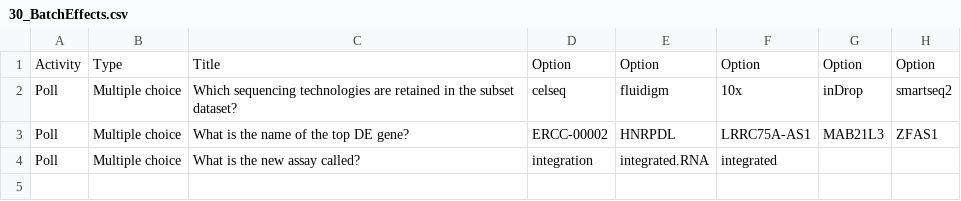
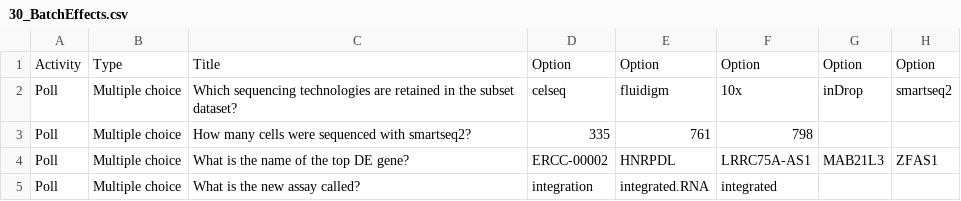
Before and after one commit to maxplanck-ie/Rseurat, a CSV file: polls/30_BatchEffects.csv, drawn as a sheet.

```diff
--- a/polls/30_BatchEffects.csv
+++ b/polls/30_BatchEffects.csv
@@ -2,2 +2,3 @@ Activity,Type,Title,Option,Option,Option,Option,Option
 Poll,Multiple choice,Which sequencing technologies are retained in the subset dataset?,"celseq","fluidigm","10x","inDrop","smartseq2"
+Poll,Multiple choice,How many cells were sequenced with smartseq2?,"335","761","798"
 Poll,Multiple choice,What is the name of the top DE gene?,"ERCC-00002","HNRPDL","LRRC75A-AS1","MAB21L3","ZFAS1"
```
Also changed, not shown: 1 other file.
